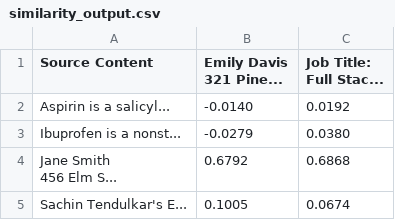
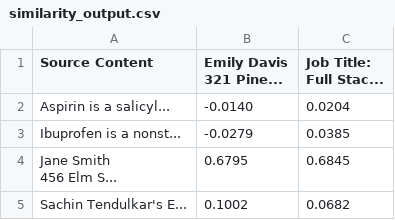
Before and after one commit to naeem23/semantic-similarity-analysis, a CSV file: SemanticSimilarity/SemanticSimilarity/Output/similarity_output.csv, drawn as a sheet.

Commit message:
clone with updated merge

```diff
--- a/SemanticSimilarity/SemanticSimilarity/Output/similarity_output.csv
+++ b/SemanticSimilarity/SemanticSimilarity/Output/similarity_output.csv
@@ -2,6 +2,6 @@ Source Content,"Emily Davis
 321 Pine...",Job Title: Full Stac...,,,,
-Aspirin is a salicyl...,-0.0140,0.0192
-Ibuprofen is a nonst...,-0.0279,0.0380
-"Jane Smith
-456 Elm S...",0.6792,0.6868
-Sachin Tendulkar's E...,0.1005,0.0674
+Aspirin is a salicyl...,-0.0140,0.0204
+Ibuprofen is a nonst...,-0.0279,0.0385
+"Jane Smith
+456 Elm S...",0.6795,0.6845
+Sachin Tendulkar's E...,0.1002,0.0682
```
